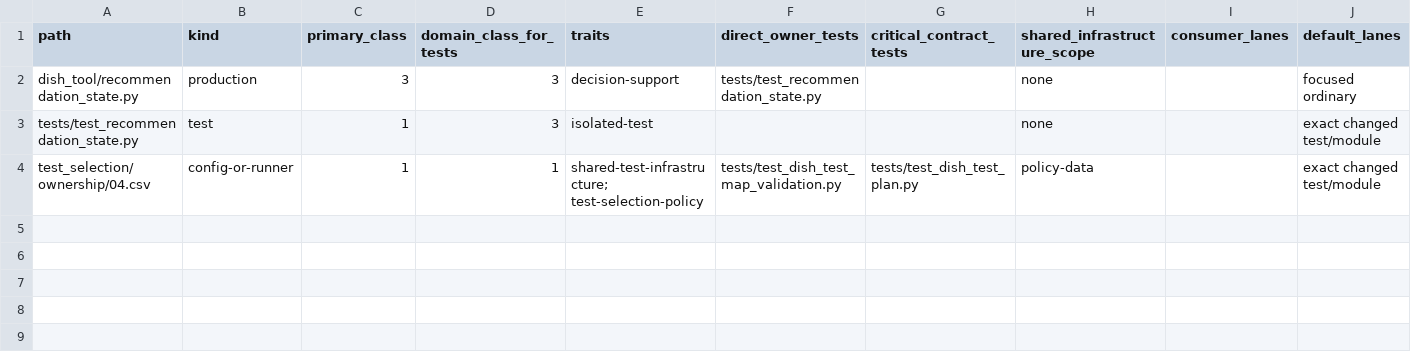
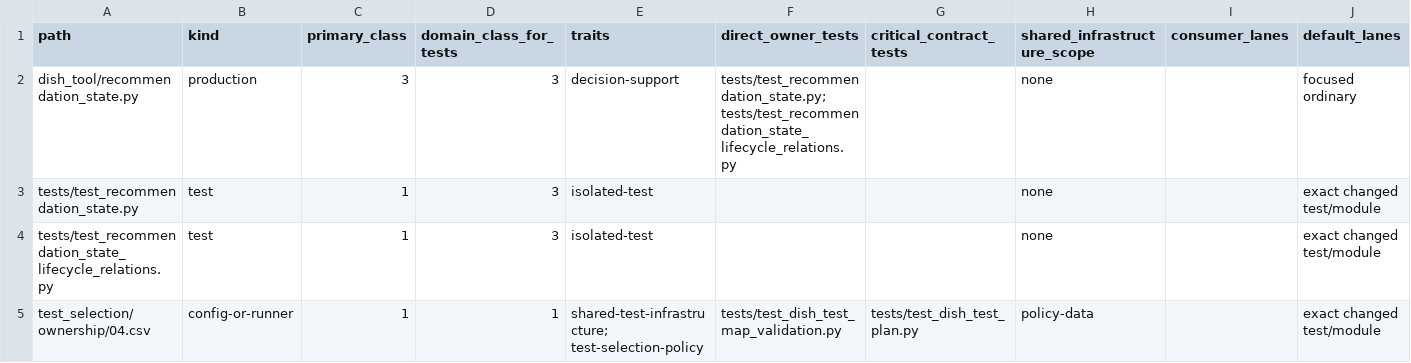
Before and after one commit to marcogallotta/ai-tools, a CSV file: dish/test_selection/ownership/04.csv, drawn as a sheet; only a part is shown; rows hold the shown columns only; the diff names each change by its address in the sheet, - before the commit and + after, or states it on an @@ line.

Commit message:
Guard recommendation lifecycle authority

```diff
--- a/dish/test_selection/ownership/04.csv
+++ b/dish/test_selection/ownership/04.csv
-F2 (direct_owner_tests): tests/test_recommendation_state.py
+F2 (direct_owner_tests): tests/test_recommendation_state.py; tests/test_recommendation_state_lifecycle_relations.py
+row 4: tests/test_recommendation_state_lifecycle_relations.py | test | 1 | 3 | isolated-test |  |  | none |  | exact changed test/module
```
Also changed, not shown: 2 other files.
